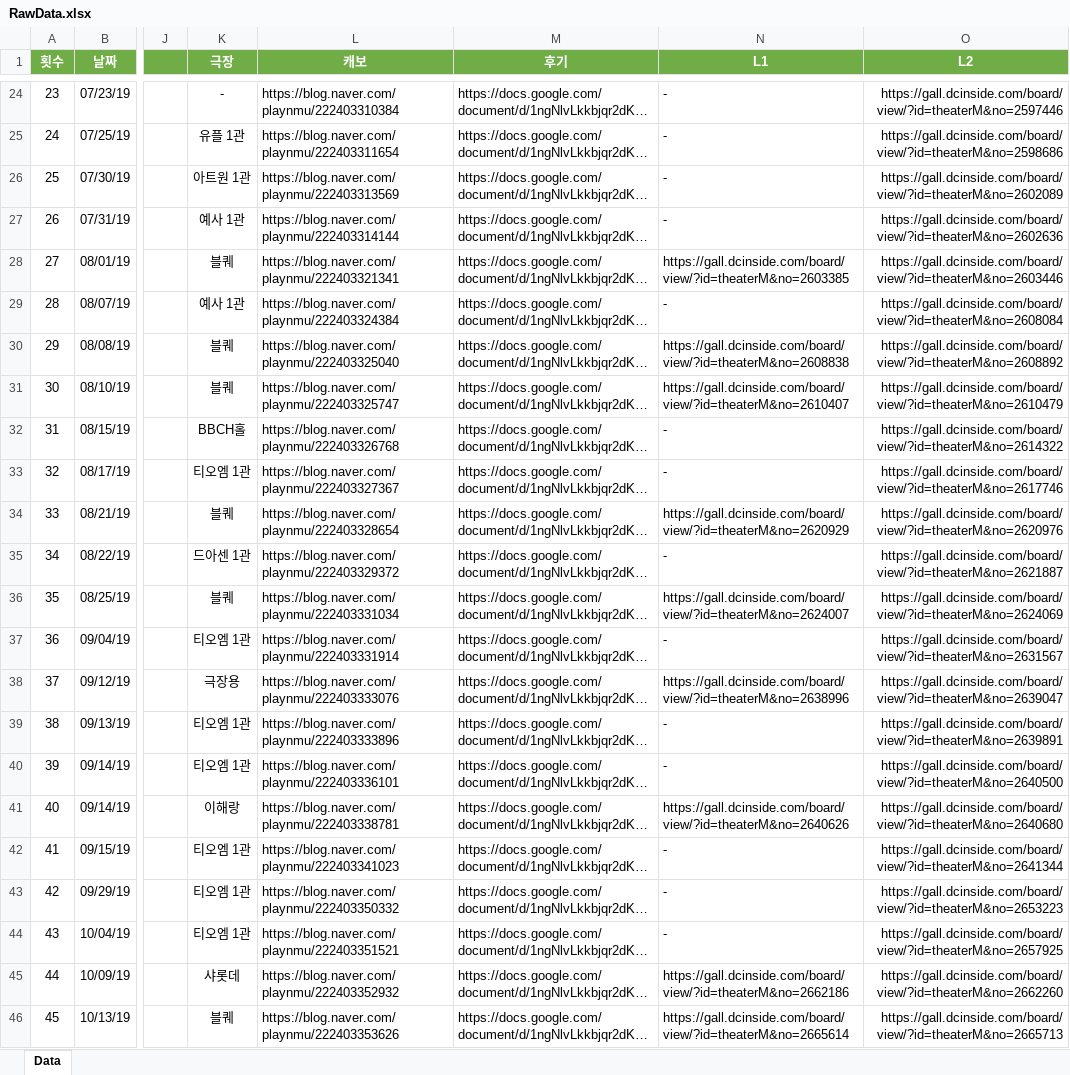
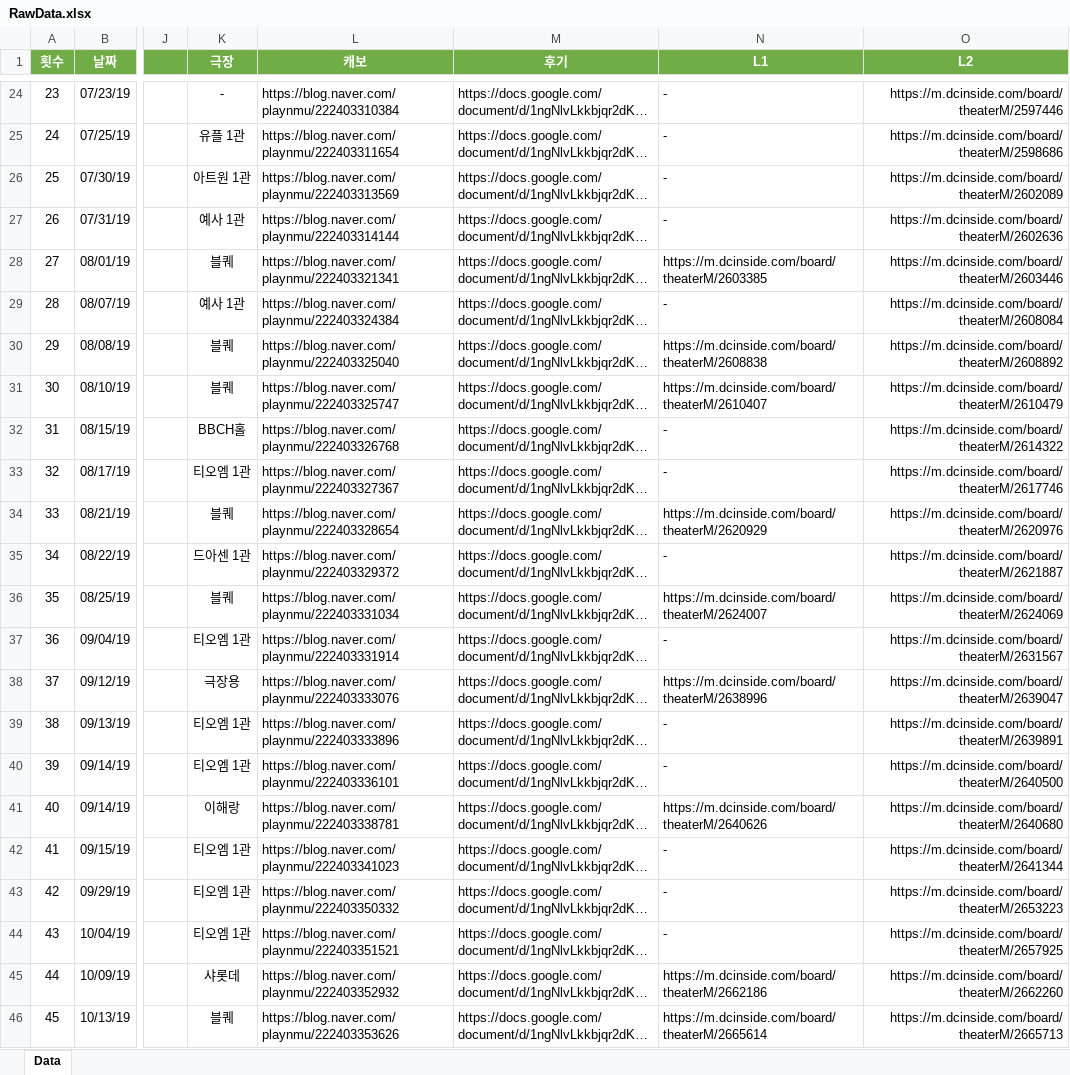
Before and after one commit to SailingSnails/summary, an Excel workbook: RawData.xlsx, sheet Data, drawn as a sheet; only a part is shown, gaps mark what is left out; long unchanged cells end in …; values as stored, in another font and other column widths than the file's, no borders; table styles not drawn; the diff covers the shown part only; the diff names each change by its address in the sheet, - before the commit and + after, or states it on an @@ line.

```diff
--- a/RawData.xlsx (sheet Data)
+++ b/RawData.xlsx (sheet Data)
-O24 (L2): https://gall.dcinside.com/board/view/?id=theaterM&no=2597446
+O24 (L2): https://m.dcinside.com/board/theaterM/2597446
-O25 (L2): https://gall.dcinside.com/board/view/?id=theaterM&no=2598686
+O25 (L2): https://m.dcinside.com/board/theaterM/2598686
-O26 (L2): https://gall.dcinside.com/board/view/?id=theaterM&no=2602089
+O26 (L2): https://m.dcinside.com/board/theaterM/2602089
-O27 (L2): https://gall.dcinside.com/board/view/?id=theaterM&no=2602636
+O27 (L2): https://m.dcinside.com/board/theaterM/2602636
-N28 (L1): https://gall.dcinside.com/board/view/?id=theaterM&no=2603385
+N28 (L1): https://m.dcinside.com/board/theaterM/2603385
-O28 (L2): https://gall.dcinside.com/board/view/?id=theaterM&no=2603446
+O28 (L2): https://m.dcinside.com/board/theaterM/2603446
-O29 (L2): https://gall.dcinside.com/board/view/?id=theaterM&no=2608084
+O29 (L2): https://m.dcinside.com/board/theaterM/2608084
-N30 (L1): https://gall.dcinside.com/board/view/?id=theaterM&no=2608838
+N30 (L1): https://m.dcinside.com/board/theaterM/2608838
-O30 (L2): https://gall.dcinside.com/board/view/?id=theaterM&no=2608892
+O30 (L2): https://m.dcinside.com/board/theaterM/2608892
-N31 (L1): https://gall.dcinside.com/board/view/?id=theaterM&no=2610407
+N31 (L1): https://m.dcinside.com/board/theaterM/2610407
-O31 (L2): https://gall.dcinside.com/board/view/?id=theaterM&no=2610479
+O31 (L2): https://m.dcinside.com/board/theaterM/2610479
-O32 (L2): https://gall.dcinside.com/board/view/?id=theaterM&no=2614322
+O32 (L2): https://m.dcinside.com/board/theaterM/2614322
-O33 (L2): https://gall.dcinside.com/board/view/?id=theaterM&no=2617746
+O33 (L2): https://m.dcinside.com/board/theaterM/2617746
-N34 (L1): https://gall.dcinside.com/board/view/?id=theaterM&no=2620929
+N34 (L1): https://m.dcinside.com/board/theaterM/2620929
-O34 (L2): https://gall.dcinside.com/board/view/?id=theaterM&no=2620976
+O34 (L2): https://m.dcinside.com/board/theaterM/2620976
-O35 (L2): https://gall.dcinside.com/board/view/?id=theaterM&no=2621887
+O35 (L2): https://m.dcinside.com/board/theaterM/2621887
-N36 (L1): https://gall.dcinside.com/board/view/?id=theaterM&no=2624007
+N36 (L1): https://m.dcinside.com/board/theaterM/2624007
-O36 (L2): https://gall.dcinside.com/board/view/?id=theaterM&no=2624069
+O36 (L2): https://m.dcinside.com/board/theaterM/2624069
-O37 (L2): https://gall.dcinside.com/board/view/?id=theaterM&no=2631567
+O37 (L2): https://m.dcinside.com/board/theaterM/2631567
-N38 (L1): https://gall.dcinside.com/board/view/?id=theaterM&no=2638996
+N38 (L1): https://m.dcinside.com/board/theaterM/2638996
-O38 (L2): https://gall.dcinside.com/board/view/?id=theaterM&no=2639047
+O38 (L2): https://m.dcinside.com/board/theaterM/2639047
-O39 (L2): https://gall.dcinside.com/board/view/?id=theaterM&no=2639891
+O39 (L2): https://m.dcinside.com/board/theaterM/2639891
-O40 (L2): https://gall.dcinside.com/board/view/?id=theaterM&no=2640500
+O40 (L2): https://m.dcinside.com/board/theaterM/2640500
-N41 (L1): https://gall.dcinside.com/board/view/?id=theaterM&no=2640626
+N41 (L1): https://m.dcinside.com/board/theaterM/2640626
-O41 (L2): https://gall.dcinside.com/board/view/?id=theaterM&no=2640680
+O41 (L2): https://m.dcinside.com/board/theaterM/2640680
-O42 (L2): https://gall.dcinside.com/board/view/?id=theaterM&no=2641344
+O42 (L2): https://m.dcinside.com/board/theaterM/2641344
-O43 (L2): https://gall.dcinside.com/board/view/?id=theaterM&no=2653223
+O43 (L2): https://m.dcinside.com/board/theaterM/2653223
-O44 (L2): https://gall.dcinside.com/board/view/?id=theaterM&no=2657925
+O44 (L2): https://m.dcinside.com/board/theaterM/2657925
-N45 (L1): https://gall.dcinside.com/board/view/?id=theaterM&no=2662186
+N45 (L1): https://m.dcinside.com/board/theaterM/2662186
-O45 (L2): https://gall.dcinside.com/board/view/?id=theaterM&no=2662260
+O45 (L2): https://m.dcinside.com/board/theaterM/2662260
-N46 (L1): https://gall.dcinside.com/board/view/?id=theaterM&no=2665614
+N46 (L1): https://m.dcinside.com/board/theaterM/2665614
-O46 (L2): https://gall.dcinside.com/board/view/?id=theaterM&no=2665713
+O46 (L2): https://m.dcinside.com/board/theaterM/2665713
```
Also changed, not shown: 2 added rows and 251 edited cells elsewhere in this sheet.
